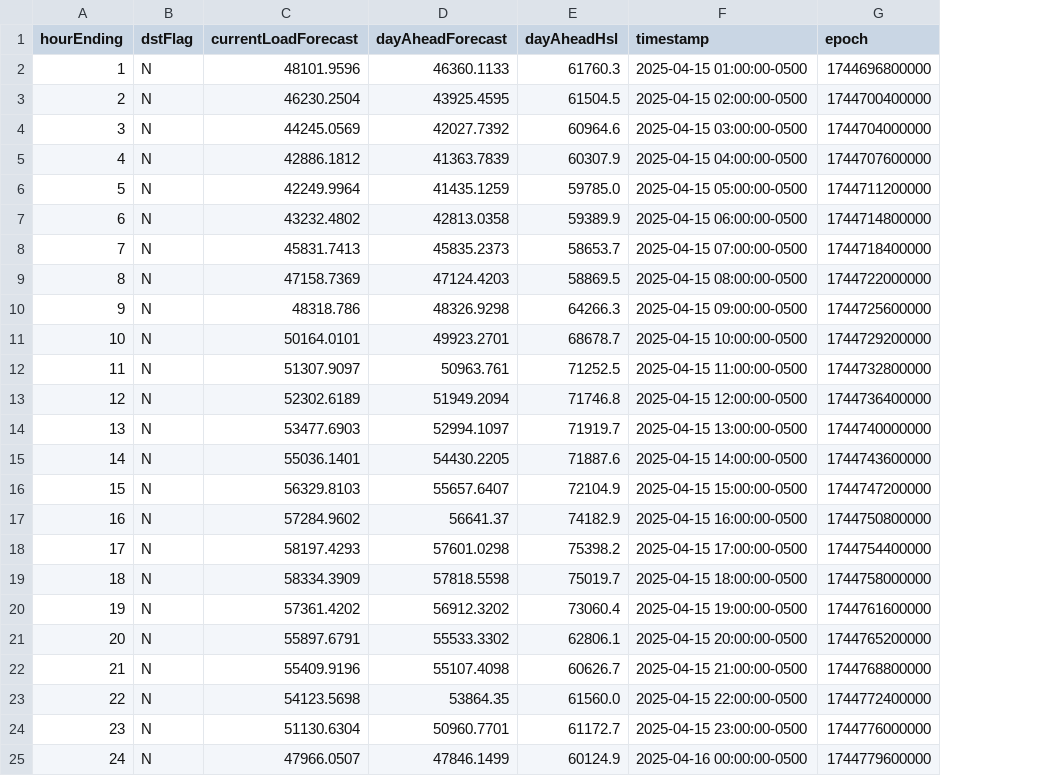
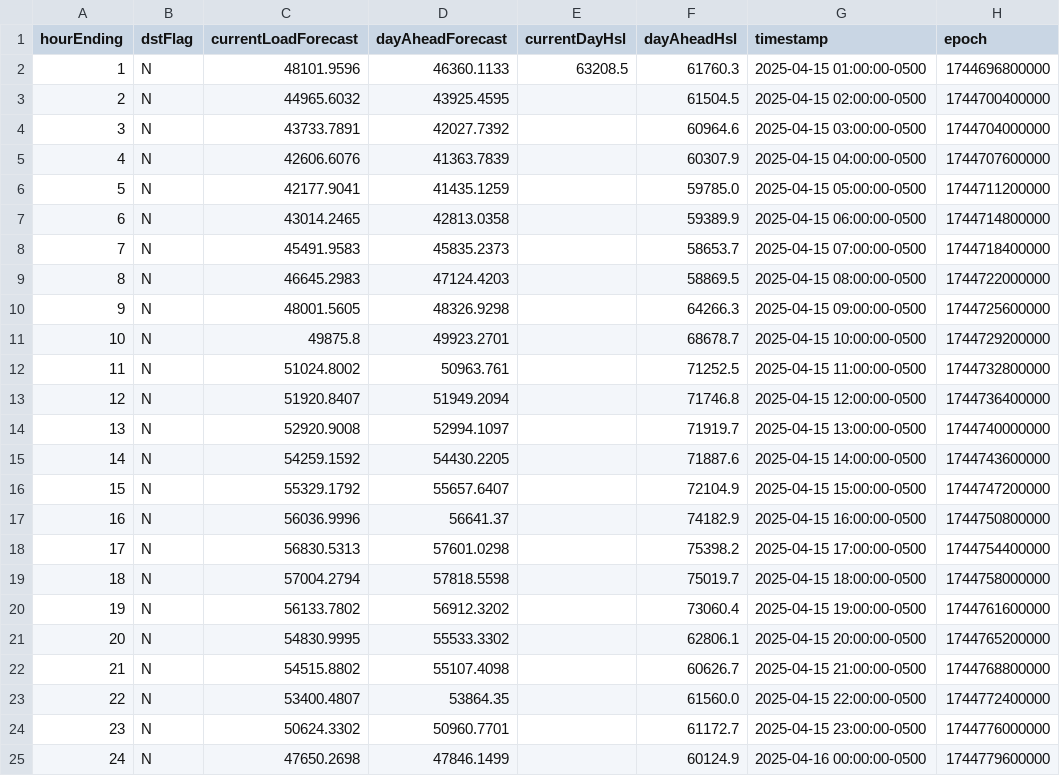
Before and after one commit to DallasMorningNews/FNTX_ercot, a CSV file: data/raw/environment/system-wide-demand.csv, drawn as a sheet; the diff names each change by its address in the sheet, - before the commit and + after, or states it on an @@ line.

```diff
--- a/data/raw/environment/system-wide-demand.csv
+++ b/data/raw/environment/system-wide-demand.csv
+column E (currentDayHsl), row 2: 63208.5
-C3 (currentLoadForecast): 46230.2504
+C3 (currentLoadForecast): 44965.6032
-C4 (currentLoadForecast): 44245.0569
+C4 (currentLoadForecast): 43733.7891
-C5 (currentLoadForecast): 42886.1812
+C5 (currentLoadForecast): 42606.6076
-C6 (currentLoadForecast): 42249.9964
+C6 (currentLoadForecast): 42177.9041
-C7 (currentLoadForecast): 43232.4802
+C7 (currentLoadForecast): 43014.2465
-C8 (currentLoadForecast): 45831.7413
+C8 (currentLoadForecast): 45491.9583
-C9 (currentLoadForecast): 47158.7369
+C9 (currentLoadForecast): 46645.2983
-C10 (currentLoadForecast): 48318.786
+C10 (currentLoadForecast): 48001.5605
-C11 (currentLoadForecast): 50164.0101
+C11 (currentLoadForecast): 49875.8
-C12 (currentLoadForecast): 51307.9097
+C12 (currentLoadForecast): 51024.8002
-C13 (currentLoadForecast): 52302.6189
+C13 (currentLoadForecast): 51920.8407
-C14 (currentLoadForecast): 53477.6903
+C14 (currentLoadForecast): 52920.9008
-C15 (currentLoadForecast): 55036.1401
+C15 (currentLoadForecast): 54259.1592
-C16 (currentLoadForecast): 56329.8103
+C16 (currentLoadForecast): 55329.1792
-C17 (currentLoadForecast): 57284.9602
+C17 (currentLoadForecast): 56036.9996
-C18 (currentLoadForecast): 58197.4293
+C18 (currentLoadForecast): 56830.5313
-C19 (currentLoadForecast): 58334.3909
+C19 (currentLoadForecast): 57004.2794
-C20 (currentLoadForecast): 57361.4202
+C20 (currentLoadForecast): 56133.7802
-C21 (currentLoadForecast): 55897.6791
+C21 (currentLoadForecast): 54830.9995
-C22 (currentLoadForecast): 55409.9196
+C22 (currentLoadForecast): 54515.8802
-C23 (currentLoadForecast): 54123.5698
+C23 (currentLoadForecast): 53400.4807
-C24 (currentLoadForecast): 51130.6304
+C24 (currentLoadForecast): 50624.3302
-C25 (currentLoadForecast): 47966.0507
+C25 (currentLoadForecast): 47650.2698
```
Also changed, not shown: data/raw/environment/supply-demand.csv.
